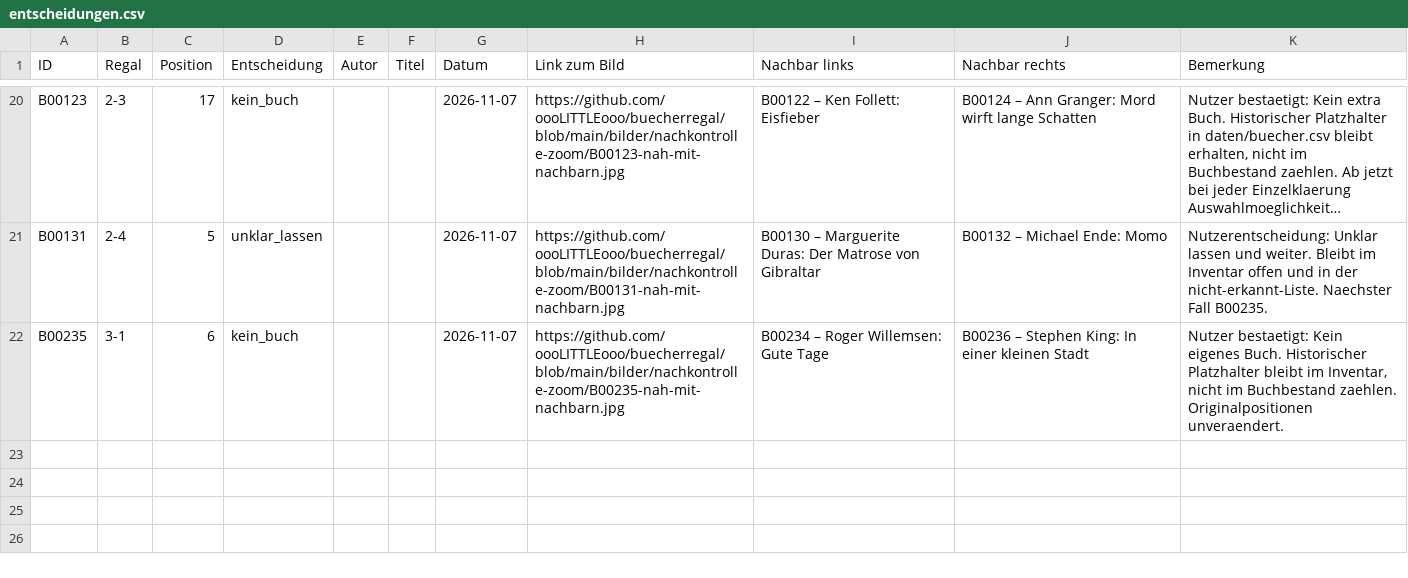
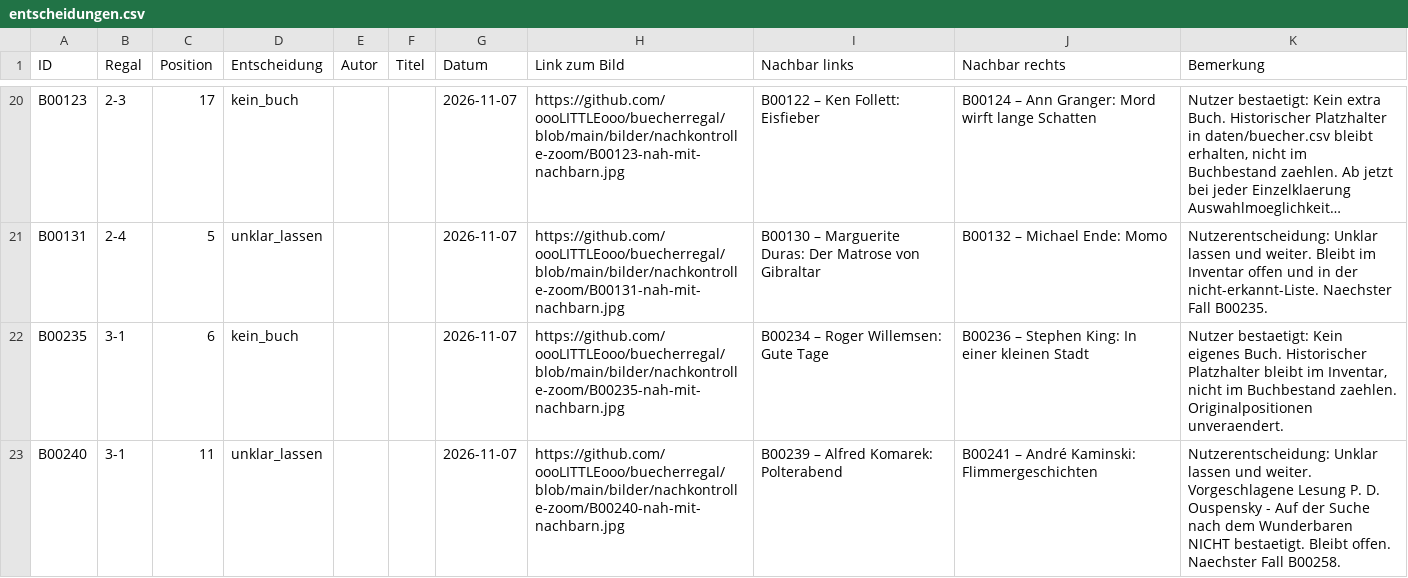
Before and after one commit to oooLITTLEooo/buecherregal, a CSV file: daten/nachkontrolle/entscheidungen.csv, drawn as a sheet; only a part is shown, gaps mark what is left out; long unchanged cells end in ….

Commit message:
B00240 offen lassen, mit B00258 fortsetzen und Positionsanzeige berichtigen

```diff
--- a/daten/nachkontrolle/entscheidungen.csv
+++ b/daten/nachkontrolle/entscheidungen.csv
@@ -22 +22,2 @@ ID;Regal;Position;Entscheidung;Autor;Titel;Datum;Link zum Bild;Nachbar links;Nac
 "B00235";"3-1";"6";"kein_buch";"";"";"2026-11-07";"https://github.com/oooLITTLEooo/buecherregal/blob/main/bilder/nachkontrolle-zoom/B00235-nah-mit-nachbarn.jpg";"B00234 – Roger Willemsen: Gute Tage";"B00236 – Stephen King: In einer kleinen Stadt";"Nutzer bestaetigt: Kein eigenes Buch. Historischer Platzhalter bleibt im Inventar, nicht im Buchbestand zaehlen. Originalpositionen unveraendert."
+"B00240";"3-1";"11";"unklar_lassen";"";"";"2026-11-07";"https://github.com/oooLITTLEooo/buecherregal/blob/main/bilder/nachkontrolle-zoom/B00240-nah-mit-nachbarn.jpg";"B00239 – Alfred Komarek: Polterabend";"B00241 – André Kaminski: Flimmergeschichten";"Nutzerentscheidung: Unklar lassen und weiter. Vorgeschlagene Lesung P. D. Ouspensky - Auf der Suche nach dem Wunderbaren NICHT bestaetigt. Bleibt offen. Naechster Fall B00258."
```
